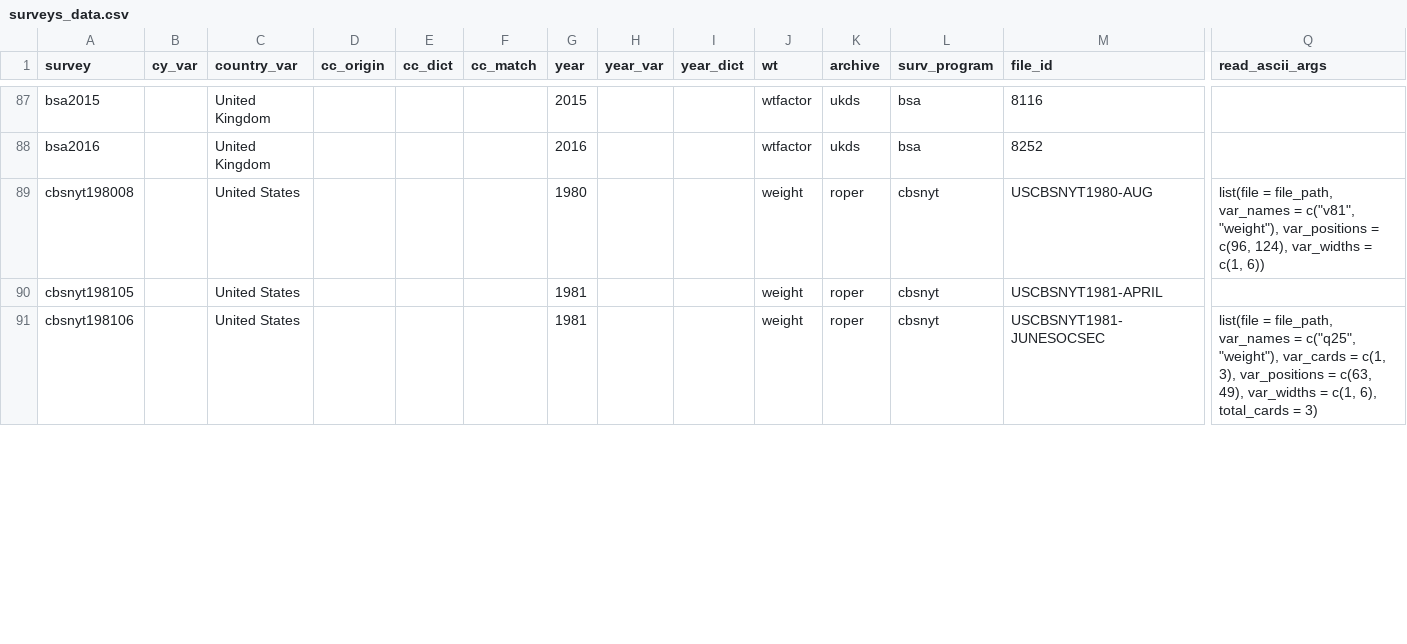
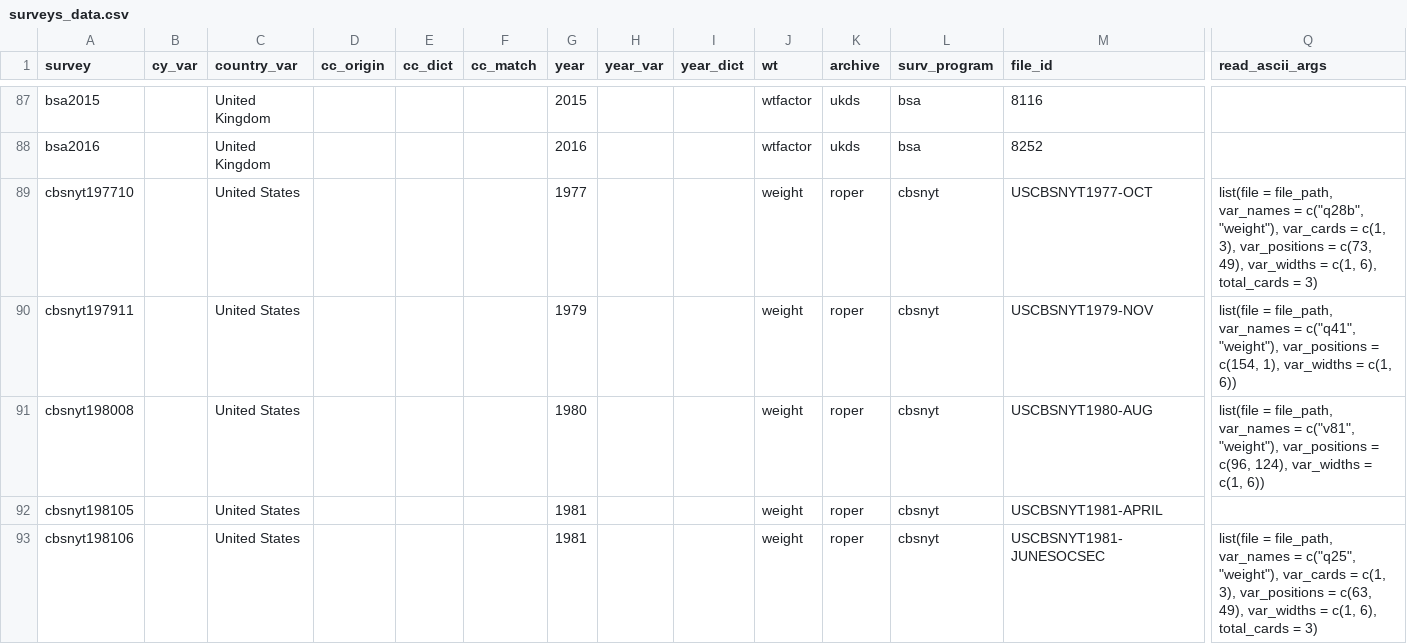
Before and after one commit to fsolt/DCPO, a CSV file: data/surveys_data.csv, drawn as a sheet; only a part is shown, gaps mark what is left out; rows hold the shown columns only; the diff covers the shown part only; the diff names each change by its address in the sheet, - before the commit and + after, or states it on an @@ line.

```diff
--- a/data/surveys_data.csv
+++ b/data/surveys_data.csv
+row 89: cbsnyt197710 |  | United States |  |  |  | 1977 |  |  | weight | roper | cbsnyt | USCBSNYT1977-OCT | list(file = file_path, var_names = c("q28b", "weight"), var_cards = c(1, 3), var_positions = c(73, 49), var_widths = c(1, 6), total_cards = 3)
+row 90: cbsnyt197911 |  | United States |  |  |  | 1979 |  |  | weight | roper | cbsnyt | USCBSNYT1979-NOV | list(file = file_path, var_names = c("q41", "weight"), var_positions = c(154, 1), var_widths = c(1, 6))
```
Also changed, not shown: 22 added rows and 5 edited cells elsewhere in this file, 1 other file.
